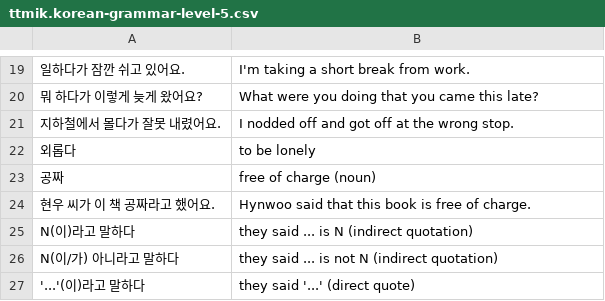
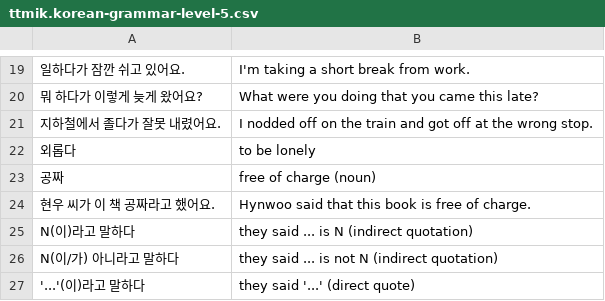
Before and after one commit to bryanesmith/flashcards, a CSV file: Korean Language/ttmik.korean-grammar-level-5.csv, drawn as a sheet; only a part is shown, gaps mark what is left out.

Commit message:
fixed some typos

```diff
--- a/Korean Language/ttmik.korean-grammar-level-5.csv
+++ b/Korean Language/ttmik.korean-grammar-level-5.csv
@@ -20,3 +20,3 @@
 "뭐 하다가 이렇게 늦게 왔어요?","What were you doing that you came this late?"
-"지하철에서 몰다가 잘못 내렸어요.","I nodded off and got off at the wrong stop."
+"지하철에서 졸다가 잘못 내렸어요.","I nodded off on the train and got off at the wrong stop."
 "외롭다","to be lonely"
```
Also changed, not shown: Korean Language/ttmik.korean-grammar-level-4.csv, PD flashcards/Technology/cloud-native-development-patterns.csv, 5 other files.
